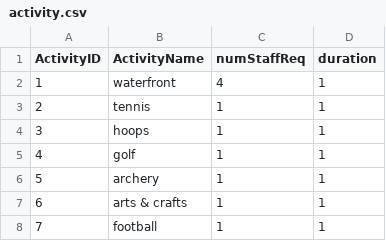
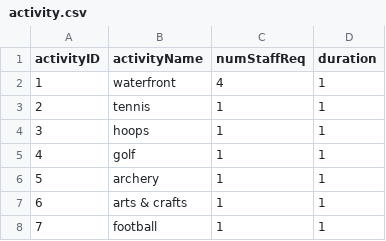
Before and after one commit to ebb351/CampScheduler, a CSV file: data/activity.csv, drawn as a sheet; only a part is shown.

Commit message:
chore: fix activity.csv column names

```diff
--- a/data/activity.csv
+++ b/data/activity.csv
@@ -1,2 +1,2 @@
-ActivityID,ActivityName,numStaffReq,duration
+activityID,activityName,numStaffReq,duration
 1,waterfront,4,1
```
